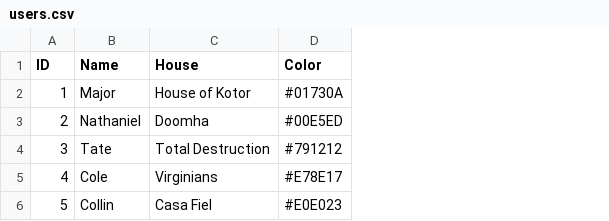
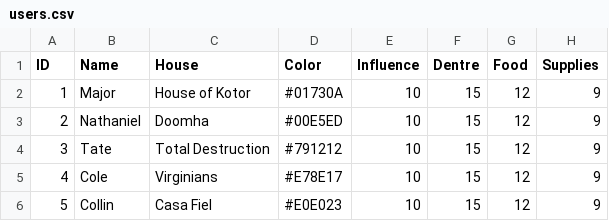
Before and after one commit to cmajorb/CrownofCrowns, a CSV file: mysql/data/users.csv, drawn as a sheet; the diff names each change by its address in the sheet, - before the commit and + after, or states it on an @@ line.

```diff
--- a/mysql/data/users.csv
+++ b/mysql/data/users.csv
+column E (Influence), rows 2-6: all 10
+column F (Dentre), rows 2-6: all 15
+column G (Food), rows 2-6: all 12
+column H (Supplies), rows 2-6: all 9
```
Also changed, not shown: 11 other files.
